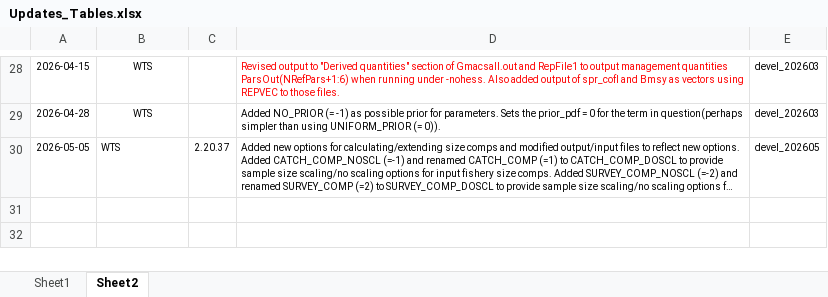
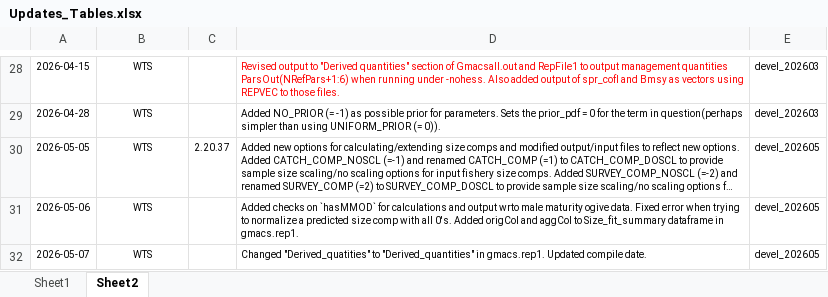
Before and after one commit to GMACS-project/GMACS_tpl-cpp_code, an Excel workbook: updates-qmds/Updates_Tables.xlsx, sheet Sheet2, drawn as a sheet; only a part is shown, gaps mark what is left out; long unchanged cells end in …; values as stored, in another font and other column widths than the file's, no borders; the diff names each change by its address in the sheet, - before the commit and + after, or states it on an @@ line.

Commit message:
20260507. Changed Derived_quatities to Derived_quantities in gmacs.rep1 file. Updated Updates_Tables files.

```diff
--- a/updates-qmds/Updates_Tables.xlsx (sheet Sheet2)
+++ b/updates-qmds/Updates_Tables.xlsx (sheet Sheet2)
-B30 alignment: left
+B30 alignment: center
+row 31: 2026-05-06 | WTS |  | Added checks on `hasMMOD` for calculations and output wrto male maturity ogive data. Fixed error when trying to normalize a predicted size comp with all 0's. Added origCol and aggCol to Size_fit_summary dataframe in gmacs.rep1. | devel_202605
+row 32: 2026-05-07 | WTS |  | Changed "Derived_quatities" to "Derived_quantities" in gmacs.rep1. Updated compile date. | devel_202605
```
Also changed, not shown: 4 other files.
